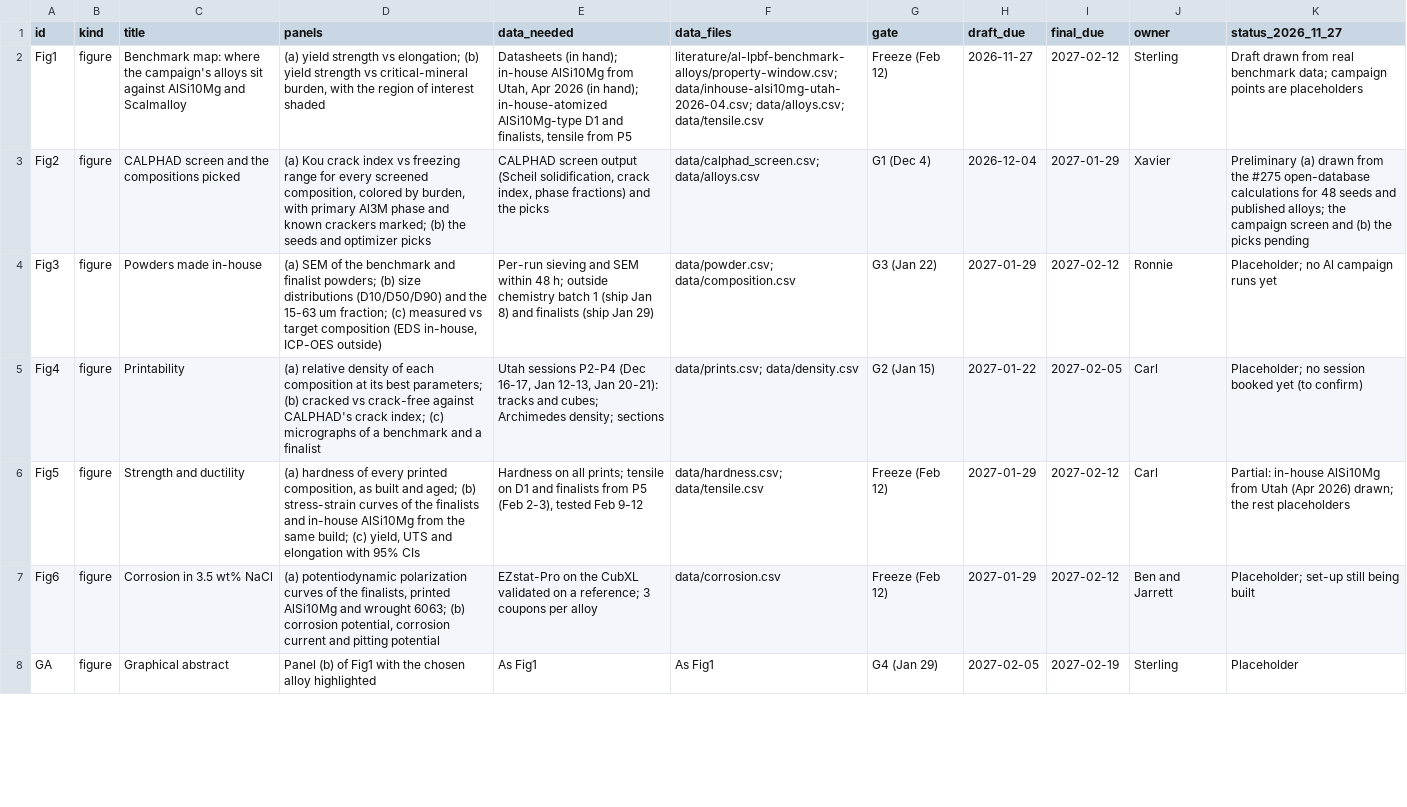
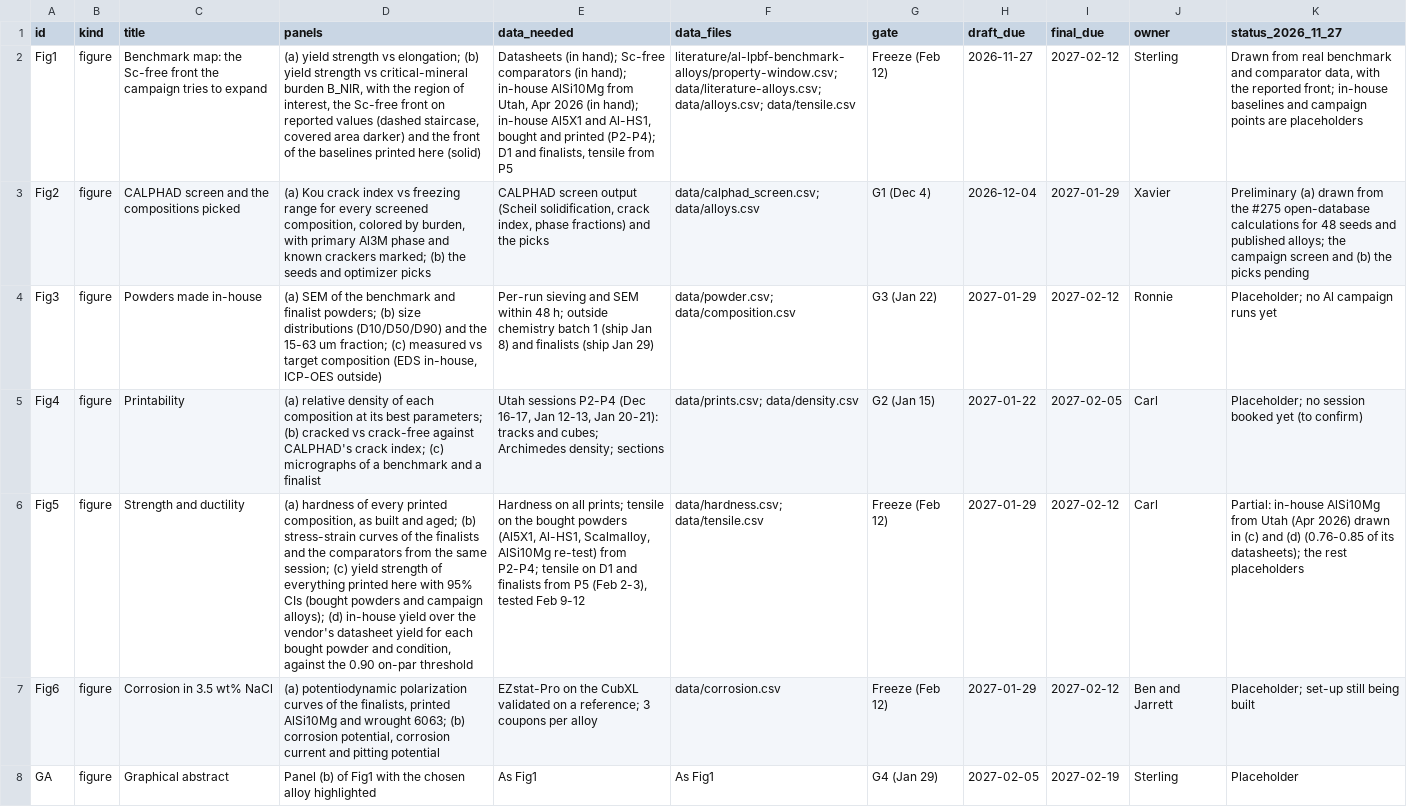
Before and after one commit to vertical-cloud-lab/digital-alloy-lab, a CSV file: al-campaign-paper/figure-plan.csv, drawn as a sheet; only a part is shown; the diff covers the shown part only; the diff names each change by its address in the sheet, - before the commit and + after, or states it on an @@ line.

```diff
--- a/al-campaign-paper/figure-plan.csv
+++ b/al-campaign-paper/figure-plan.csv
-C2 (title): Benchmark map: where the campaign's alloys sit against AlSi10Mg and Scalmalloy
+C2 (title): Benchmark map: the Sc-free front the campaign tries to expand
-D2 (panels): …vs critical-mineral burden, with the region of interest shaded
+D2 (panels): …vs critical-mineral burden B_NIR, with the region of interest, the Sc-free front on reported values (dashed staircase, covered area darker) and the front of the baselines printed here (solid)
-E2 (data_needed): …(in hand); in-house AlSi10Mg from Utah, Apr 2026 (in hand); in-house-atomized AlSi10Mg-type D1 and…
+E2 (data_needed): …(in hand); Sc-free comparators (in hand); in-house AlSi10Mg from Utah, Apr 2026 (in hand); in-house Al5X1 and Al-HS1, bought and printed (P2-P4); D1 and…
-F2 (data_files): literature/al-lpbf-benchmark-alloys/property-window.csv; data/inhouse-alsi10mg-utah-2026-04.csv; data/alloys.csv; data/tensile.csv
+F2 (data_files): literature/al-lpbf-benchmark-alloys/property-window.csv; data/literature-alloys.csv; data/alloys.csv; data/tensile.csv
-K2 (status_2026_11_27): Draft drawn from real benchmark data; campaign points…
+K2 (status_2026_11_27): Drawn from real benchmark and comparator data, with the reported front; in-house baselines and campaign points…
-D6 (panels): …finalists and in-house AlSi10Mg from the same build; (c) yield, UTS and elongation with 95% CIs
+D6 (panels): …finalists and the comparators from the same session; (c) yield strength of everything printed here with 95% CIs (bought powders and campaign alloys); (d) in-house yield over the vendor's datasheet yield for each bought powder and condition, against the 0.90 on-par threshold
-E6 (data_needed): …tensile on D1 and…
+E6 (data_needed): …tensile on the bought powders (Al5X1, Al-HS1, Scalmalloy, AlSi10Mg re-test) from P2-P4; tensile on D1 and…
-K6 (status_2026_11_27): …(Apr 2026) drawn; the rest…
+K6 (status_2026_11_27): …(Apr 2026) drawn in (c) and (d) (0.76-0.85 of its datasheets); the rest…
```
Also changed, not shown: 1 added row and 6 edited cells elsewhere in this file, 12 other files.
